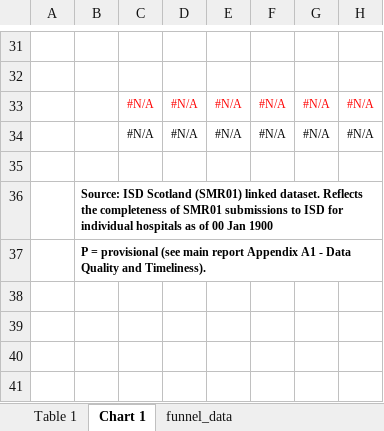
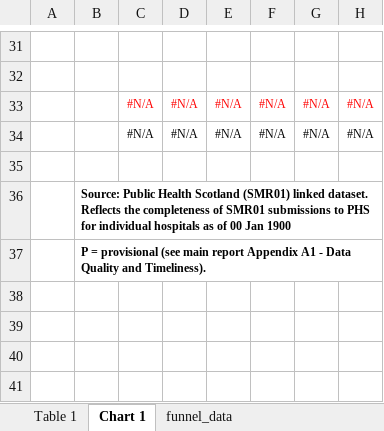
Before and after one commit to Public-Health-Scotland/hsmr, an Excel workbook: reference_files/Table1-HSMR.xlsx, sheet Chart 1, drawn as a sheet; only a part is shown, gaps mark what is left out; values as stored, in another font and other column widths than the file's, no borders; charts and pictures and conditional formats not drawn; the diff names each change by its address in the sheet, - before the commit and + after, or states it on an @@ line.

```diff
--- a/reference_files/Table1-HSMR.xlsx (sheet Chart 1)
+++ b/reference_files/Table1-HSMR.xlsx (sheet Chart 1)
-B36: Source: ISD Scotland (SMR01) linked dataset. Reflects the completeness of SMR01 submissions to ISD for individual…
+B36: Source: Public Health Scotland (SMR01) linked dataset. Reflects the completeness of SMR01 submissions to PHS for individual…
```
Also changed, not shown: sheet Table 1, reference_files/Table2-Crude-Mortality-subgroups.xlsx, reference_files/Table3-Crude-Mortality-population-based-and-30-day-from-discharge.xlsx.
